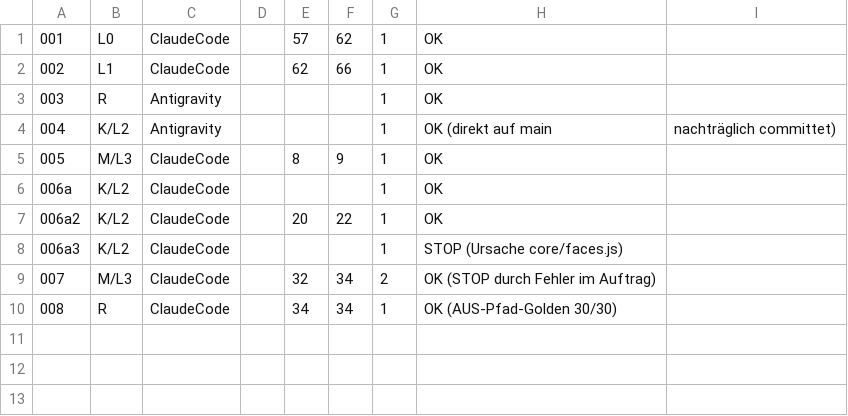
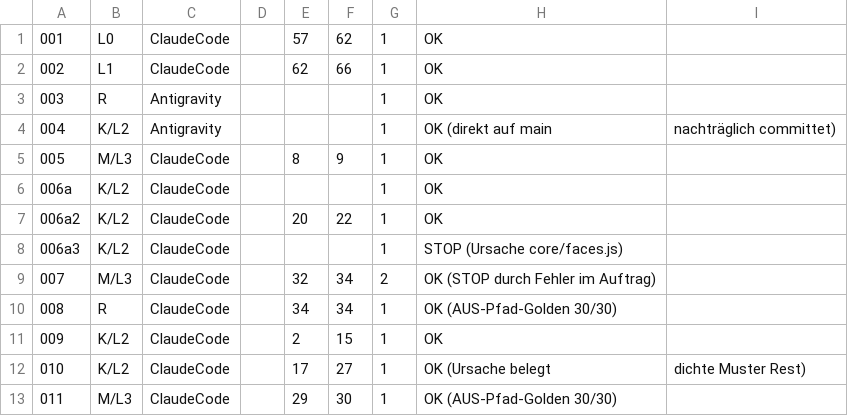
Before and after one commit to PhilippPaulsen/world_of_forms_generator, a CSV file: usage.csv, drawn as a sheet; the diff names each change by its address in the sheet, - before the commit and + after, or states it on an @@ line.

Commit message:
usage.csv

```diff
--- a/usage.csv
+++ b/usage.csv
+row 11: 009 | K/L2 | ClaudeCode |  | 2 | 15 | 1 | OK
+row 12: 010 | K/L2 | ClaudeCode |  | 17 | 27 | 1 | OK (Ursache belegt | dichte Muster Rest)
+row 13: 011 | M/L3 | ClaudeCode |  | 29 | 30 | 1 | OK (AUS-Pfad-Golden 30/30)
```
